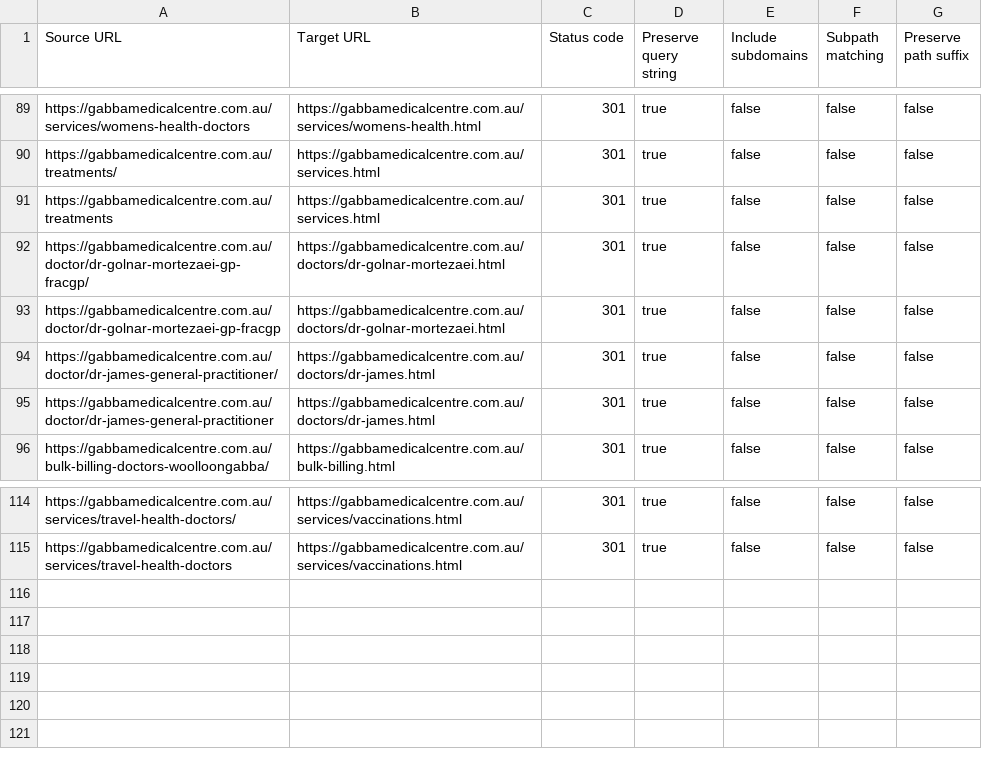
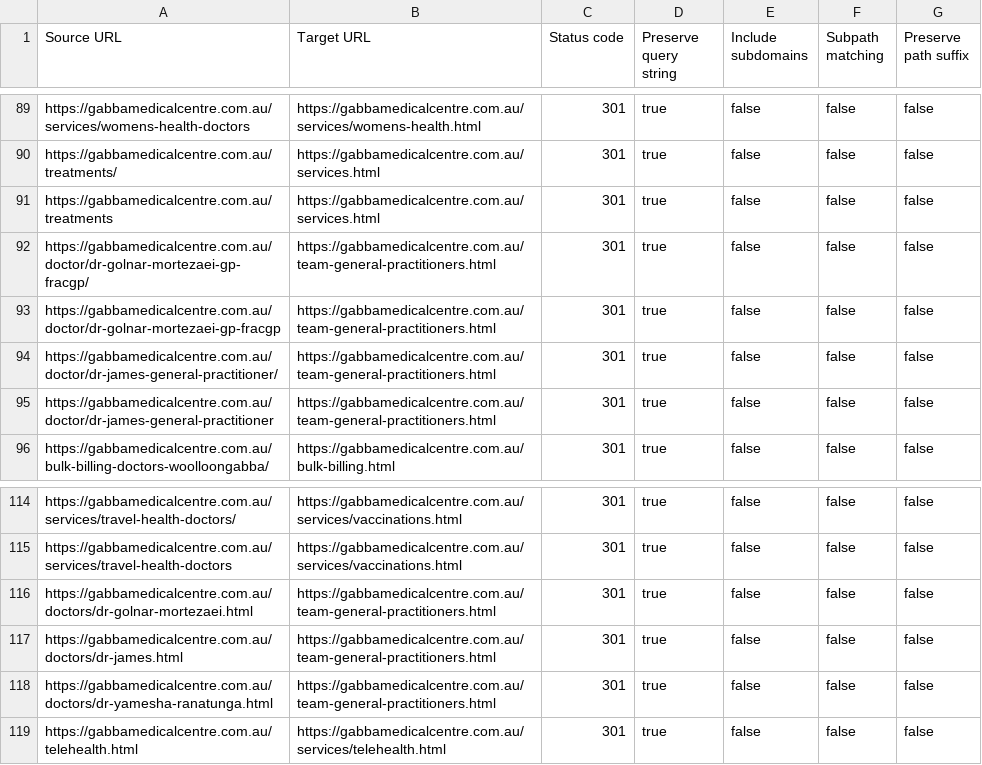
Before and after one commit to ThoshiMedicals/healthcare-doctors-platform, a CSV file: deployment/migration/cloudflare-bulk-redirects.csv, drawn as a sheet; only a part is shown, gaps mark what is left out.

```diff
--- a/deployment/migration/cloudflare-bulk-redirects.csv
+++ b/deployment/migration/cloudflare-bulk-redirects.csv
@@ -91,6 +91,6 @@ https://gabbamedicalcentre.com.au/treatments/,https://gabbamedicalcentre.com.au/
 https://gabbamedicalcentre.com.au/treatments,https://gabbamedicalcentre.com.au/services.html,301,true,false,false,false
-https://gabbamedicalcentre.com.au/doctor/dr-golnar-mortezaei-gp-fracgp/,https://gabbamedicalcentre.com.au/doctors/dr-golnar-mortezaei.html,301,true,false,false,false
-https://gabbamedicalcentre.com.au/doctor/dr-golnar-mortezaei-gp-fracgp,https://gabbamedicalcentre.com.au/doctors/dr-golnar-mortezaei.html,301,true,false,false,false
-https://gabbamedicalcentre.com.au/doctor/dr-james-general-practitioner/,https://gabbamedicalcentre.com.au/doctors/dr-james.html,301,true,false,false,false
-https://gabbamedicalcentre.com.au/doctor/dr-james-general-practitioner,https://gabbamedicalcentre.com.au/doctors/dr-james.html,301,true,false,false,false
+https://gabbamedicalcentre.com.au/doctor/dr-golnar-mortezaei-gp-fracgp/,https://gabbamedicalcentre.com.au/team-general-practitioners.html,301,true,false,false,false
+https://gabbamedicalcentre.com.au/doctor/dr-golnar-mortezaei-gp-fracgp,https://gabbamedicalcentre.com.au/team-general-practitioners.html,301,true,false,false,false
+https://gabbamedicalcentre.com.au/doctor/dr-james-general-practitioner/,https://gabbamedicalcentre.com.au/team-general-practitioners.html,301,true,false,false,false
+https://gabbamedicalcentre.com.au/doctor/dr-james-general-practitioner,https://gabbamedicalcentre.com.au/team-general-practitioners.html,301,true,false,false,false
 https://gabbamedicalcentre.com.au/bulk-billing-doctors-woolloongabba/,https://gabbamedicalcentre.com.au/bulk-billing.html,301,true,false,false,false
@@ -115 +115,5 @@ https://gabbamedicalcentre.com.au/services/travel-health-doctors/,https://gabbam
 https://gabbamedicalcentre.com.au/services/travel-health-doctors,https://gabbamedicalcentre.com.au/services/vaccinations.html,301,true,false,false,false
+https://gabbamedicalcentre.com.au/doctors/dr-golnar-mortezaei.html,https://gabbamedicalcentre.com.au/team-general-practitioners.html,301,true,false,false,false
+https://gabbamedicalcentre.com.au/doctors/dr-james.html,https://gabbamedicalcentre.com.au/team-general-practitioners.html,301,true,false,false,false
+https://gabbamedicalcentre.com.au/doctors/dr-yamesha-ranatunga.html,https://gabbamedicalcentre.com.au/team-general-practitioners.html,301,true,false,false,false
+https://gabbamedicalcentre.com.au/telehealth.html,https://gabbamedicalcentre.com.au/services/telehealth.html,301,true,false,false,false
```
Also changed, not shown: deployment/migration/redirect-import.csv, deployment/migration/redirect-map.csv, 13 other files.
